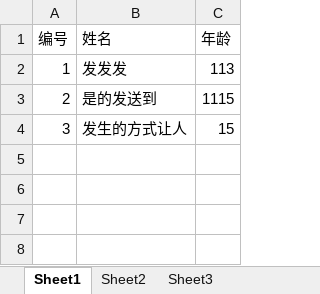
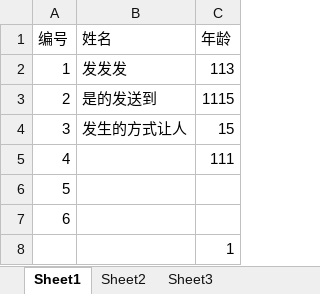
Before and after one commit to happy-to-code/gotest, an Excel workbook: src/MyTest3/excel/demo/1.xlsx, sheet Sheet1, drawn as a sheet; values as stored, in another font and other column widths than the file's, no borders; the diff names each change by its address in the sheet, - before the commit and + after, or states it on an @@ line.

```diff
--- a/src/MyTest3/excel/demo/1.xlsx (sheet Sheet1)
+++ b/src/MyTest3/excel/demo/1.xlsx (sheet Sheet1)
+row 5: 4 |  | 111
+row 6: 5
+row 7: 6
+row 8:  |  | 1
```
Also changed, not shown: sheet Sheet2, 5 other files.
